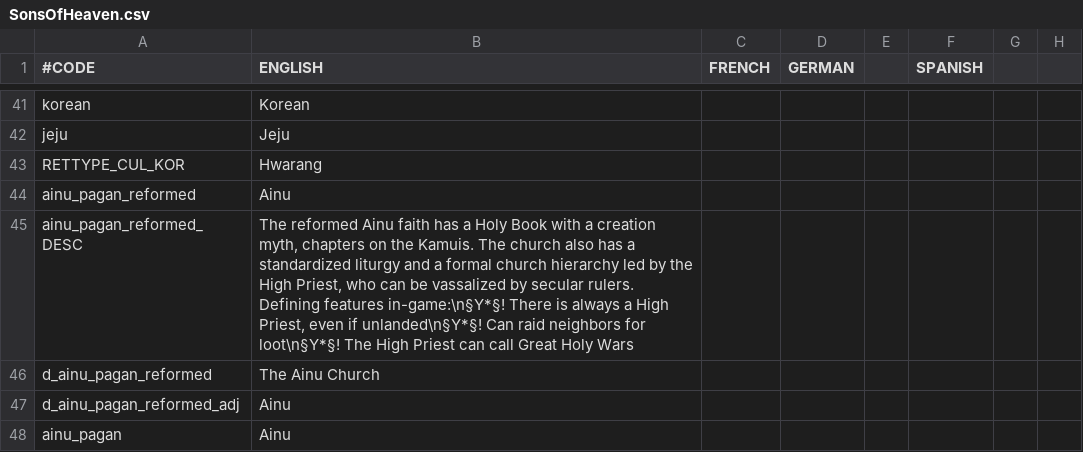
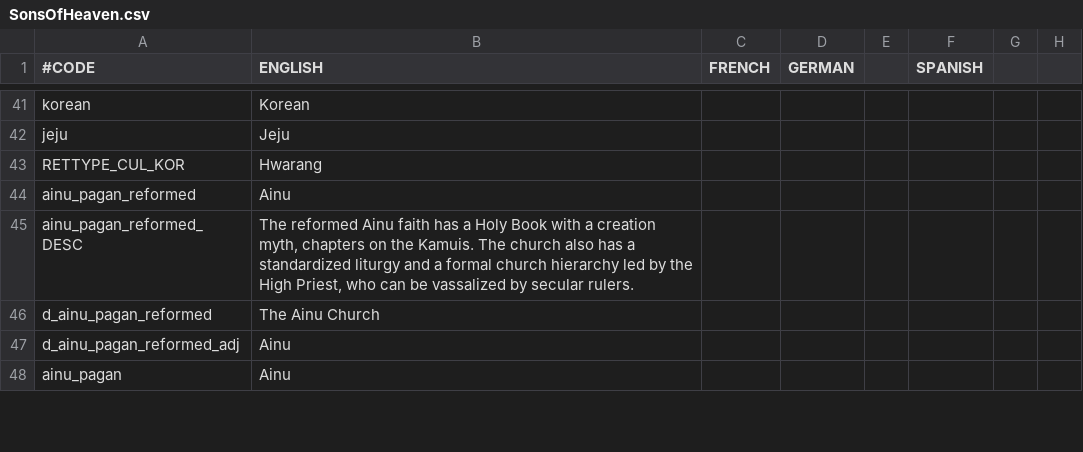
Before and after one commit to MechaShadowV2/Tianxia, a CSV file: Tianxia compatibility/localisation/SonsOfHeaven.csv, drawn as a sheet; only a part is shown, gaps mark what is left out; the diff covers the shown part only; the diff names each change by its address in the sheet, - before the commit and + after, or states it on an @@ line.

```diff
--- a/Tianxia compatibility/localisation/SonsOfHeaven.csv
+++ b/Tianxia compatibility/localisation/SonsOfHeaven.csv
-B45 (ENGLISH): …secular rulers. Defining features in-game:\n§Y*§! There is always a High Priest, even if unlanded\n§Y*§! Can raid neighbors for loot\n§Y*§! The High Priest can call Great Holy Wars
+B45 (ENGLISH): …secular rulers.
```
Also changed, not shown: 16 edited cells elsewhere in this file, Tianxia compatibility/localisation/00_vanilla_localisation_override.csv, Tianxia compatibility/localisation/KhansOfMongolia.csv, 5 other files.
